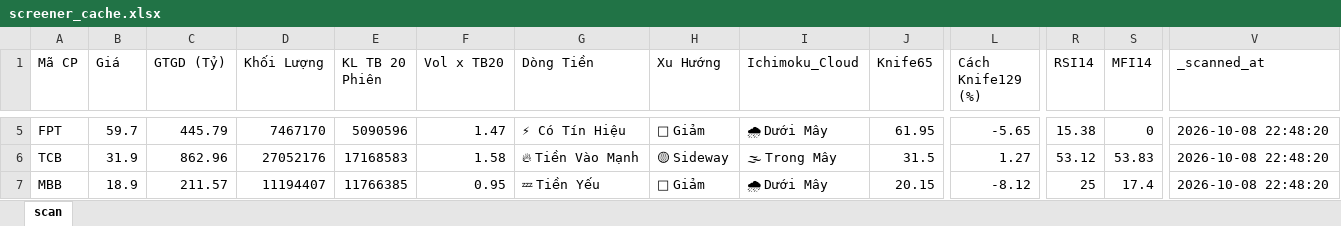
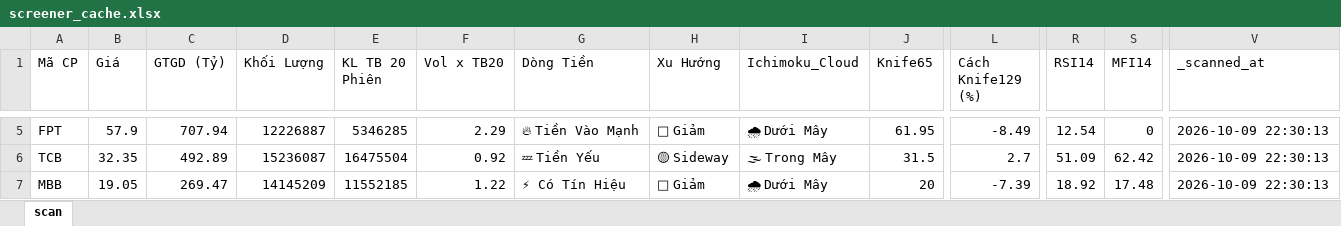
Before and after one commit to nnnhutien-cpu/Fairy-stock, an Excel workbook: screener_cache.xlsx, sheet scan, drawn as a sheet; only a part is shown, gaps mark what is left out; values as stored, in another font and other column widths than the file's, no borders; the diff covers the shown part only; the diff names each change by its address in the sheet, - before the commit and + after, or states it on an @@ line.

```diff
--- a/screener_cache.xlsx (sheet scan)
+++ b/screener_cache.xlsx (sheet scan)
-B5 (Giá): 59.7
+B5 (Giá): 57.9
-C5 (GTGD (Tỷ)): 445.79
+C5 (GTGD (Tỷ)): 707.94
-D5 (Khối Lượng): 7467170
+D5 (Khối Lượng): 12226887
-E5 (KL TB 20 Phiên): 5090596
+E5 (KL TB 20 Phiên): 5346285
-F5 (Vol x TB20): 1.47
+F5 (Vol x TB20): 2.29
-G5 (Dòng Tiền): ⚡ Có Tín Hiệu
+G5 (Dòng Tiền): 🔥 Tiền Vào Mạnh
-L5 (Cách Knife129 (%)): -5.65
+L5 (Cách Knife129 (%)): -8.49
-R5 (RSI14): 15.38
+R5 (RSI14): 12.54
-V5:V7 (_scanned_at): 2026-10-08 22:48:20
+V5:V7 (_scanned_at): 2026-10-09 22:30:13
-B6 (Giá): 31.9
+B6 (Giá): 32.35
-C6 (GTGD (Tỷ)): 862.96
+C6 (GTGD (Tỷ)): 492.89
-D6 (Khối Lượng): 27052176
+D6 (Khối Lượng): 15236087
-E6 (KL TB 20 Phiên): 17168583
+E6 (KL TB 20 Phiên): 16475504
-F6 (Vol x TB20): 1.58
+F6 (Vol x TB20): 0.92
-G6 (Dòng Tiền): 🔥 Tiền Vào Mạnh
+G6 (Dòng Tiền): 💤 Tiền Yếu
-L6 (Cách Knife129 (%)): 1.27
+L6 (Cách Knife129 (%)): 2.7
-R6 (RSI14): 53.12
+R6 (RSI14): 51.09
-S6 (MFI14): 53.83
+S6 (MFI14): 62.42
-B7 (Giá): 18.9
+B7 (Giá): 19.05
-C7 (GTGD (Tỷ)): 211.57
+C7 (GTGD (Tỷ)): 269.47
-D7 (Khối Lượng): 11194407
+D7 (Khối Lượng): 14145209
-E7 (KL TB 20 Phiên): 11766385
+E7 (KL TB 20 Phiên): 11552185
-F7 (Vol x TB20): 0.95
+F7 (Vol x TB20): 1.22
-G7 (Dòng Tiền): 💤 Tiền Yếu
+G7 (Dòng Tiền): ⚡ Có Tín Hiệu
-J7 (Knife65): 20.15
+J7 (Knife65): 20
-L7 (Cách Knife129 (%)): -8.12
+L7 (Cách Knife129 (%)): -7.39
-R7 (RSI14): 25
+R7 (RSI14): 18.92
-S7 (MFI14): 17.4
+S7 (MFI14): 17.48
```
Also changed, not shown: 71 edited cells elsewhere in this sheet.
